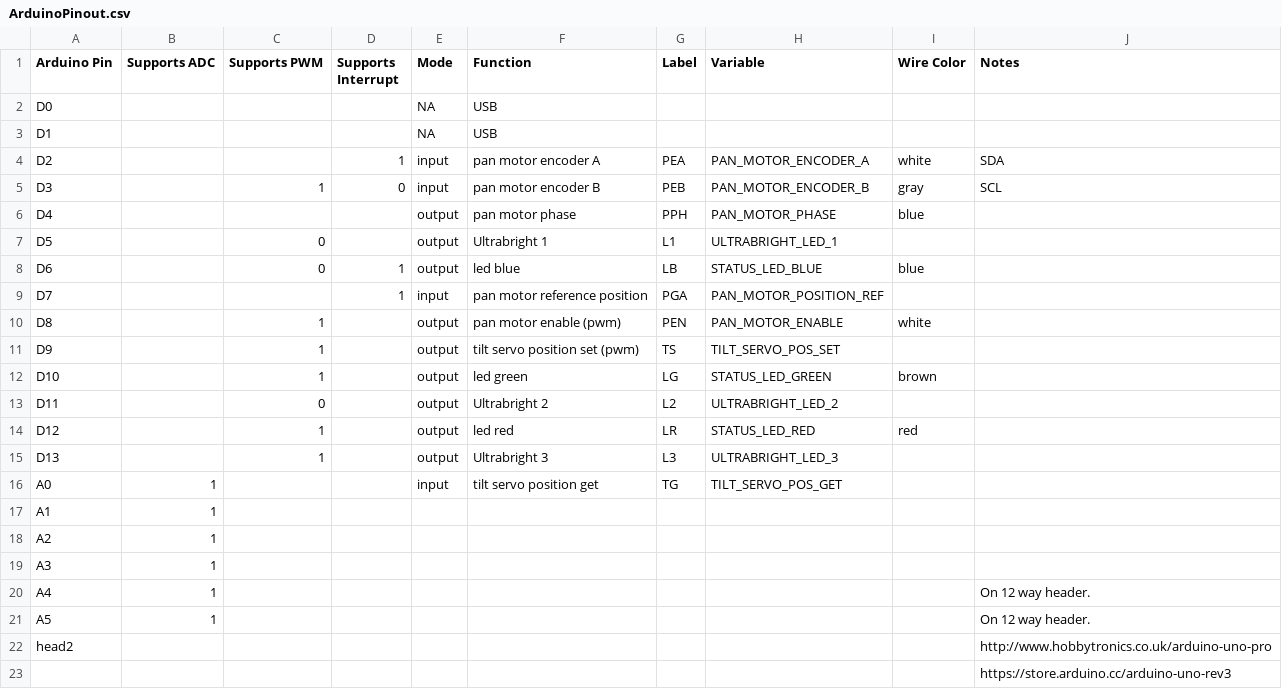
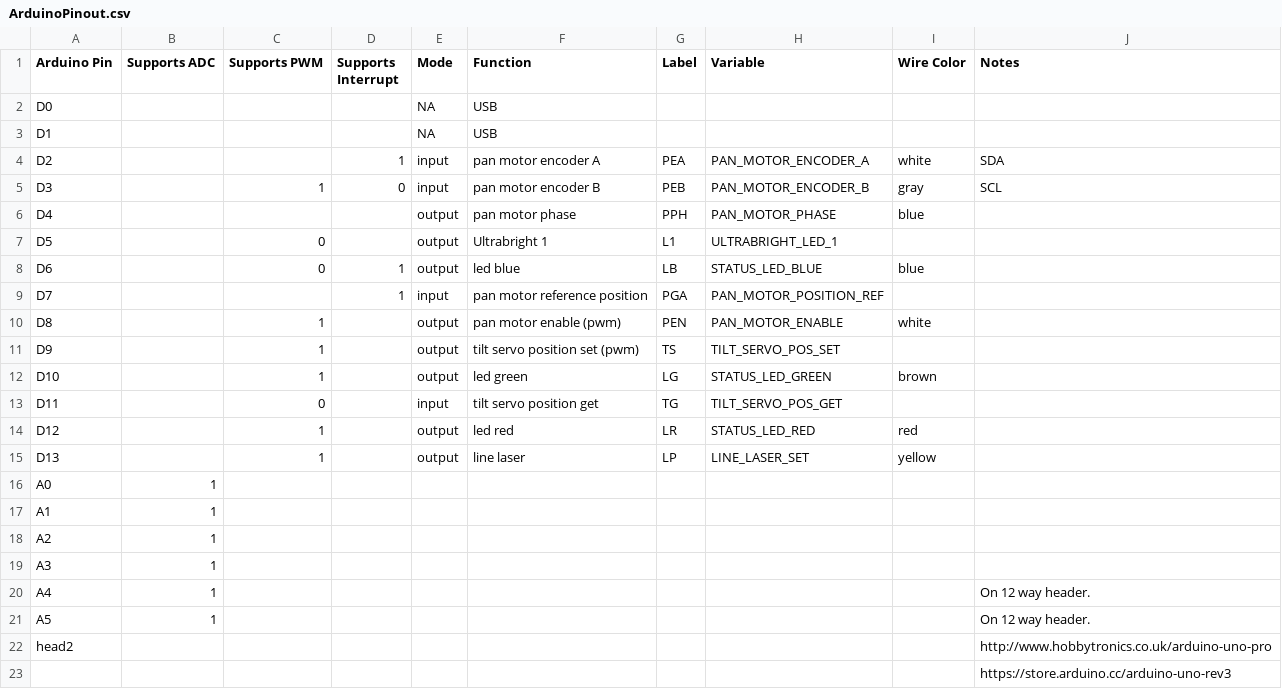
Before and after one commit to chrisspen/homebot, a CSV file: src/ros/src/ros_homebot/src/firmware/head2/ArduinoPinout.csv, drawn as a sheet.

Commit message:
Fixed writeable pins on arduino head.

```diff
--- a/src/ros/src/ros_homebot/src/firmware/head2/ArduinoPinout.csv
+++ b/src/ros/src/ros_homebot/src/firmware/head2/ArduinoPinout.csv
@@ -12,6 +12,6 @@
 "D10",,1,,"output","led green","LG","STATUS_LED_GREEN","brown",
-"D11",,0,,"output","Ultrabright 2","L2","ULTRABRIGHT_LED_2",,
+"D11",,0,,"input","tilt servo position get","TG","TILT_SERVO_POS_GET",,
 "D12",,1,,"output","led red","LR","STATUS_LED_RED","red",
-"D13",,1,,"output","Ultrabright 3","L3","ULTRABRIGHT_LED_3",,
-"A0",1,,,"input","tilt servo position get","TG","TILT_SERVO_POS_GET",,
+"D13",,1,,"output","line laser","LP","LINE_LASER_SET","yellow",
+"A0",1,,,,,,,,
 "A1",1,,,,,,,,
```
Also changed, not shown: 6 other files.
